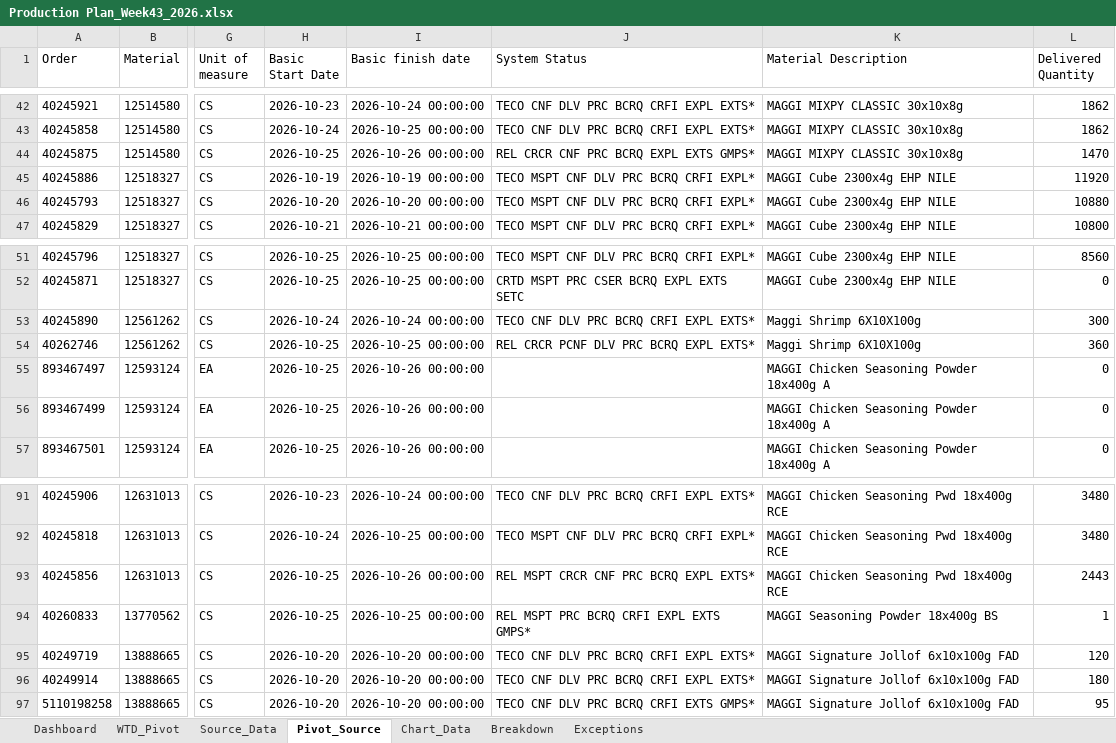
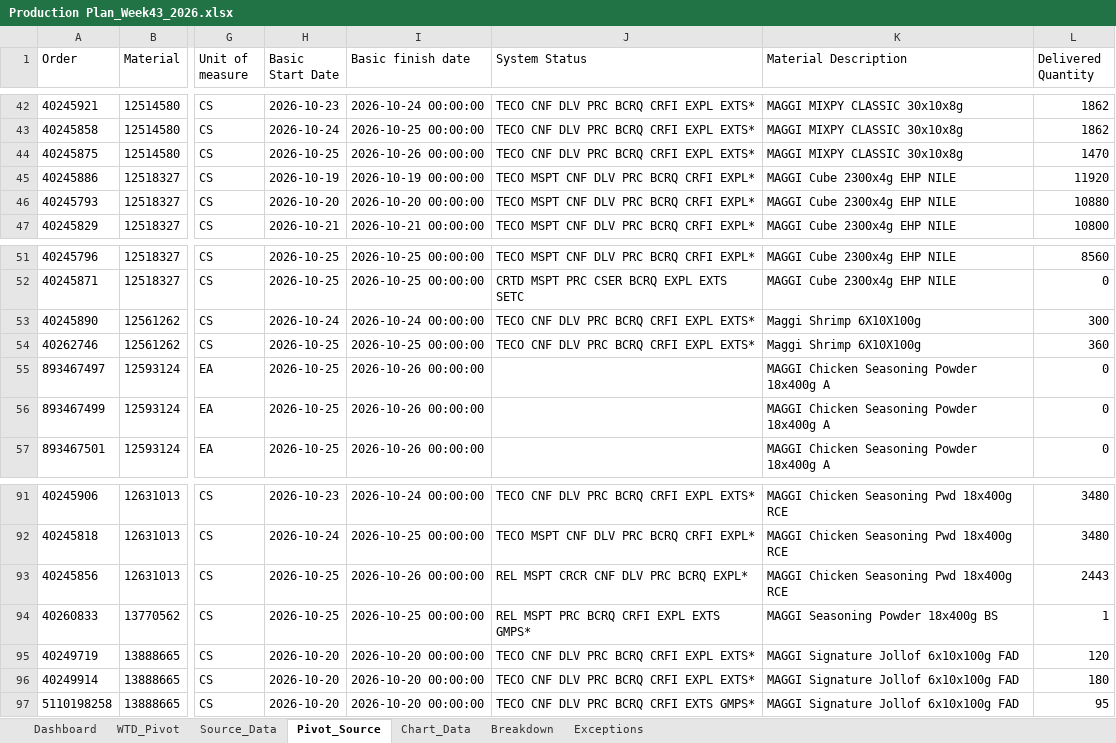
Before and after one commit to mojojompe/Nestle-Scripts, an Excel workbook: COID/Export/Production Plan_Week43_2026.xlsx, sheet Pivot_Source, drawn as a sheet; only a part is shown, gaps mark what is left out; values as stored, in another font and other column widths than the file's, no borders; the diff names each change by its address in the sheet, - before the commit and + after, or states it on an @@ line.

```diff
--- a/COID/Export/Production Plan_Week43_2026.xlsx (sheet Pivot_Source)
+++ b/COID/Export/Production Plan_Week43_2026.xlsx (sheet Pivot_Source)
-J44 (System Status): REL CRCR CNF PRC BCRQ EXPL EXTS GMPS*
+J44 (System Status): TECO CNF DLV PRC BCRQ CRFI EXPL EXTS*
-J54 (System Status): REL CRCR PCNF DLV PRC BCRQ EXPL EXTS*
+J54 (System Status): TECO CNF DLV PRC BCRQ CRFI EXPL EXTS*
-J93 (System Status): REL MSPT CRCR CNF PRC BCRQ EXPL EXTS*
+J93 (System Status): REL MSPT CRCR CNF DLV PRC BCRQ EXPL*
```
Also changed, not shown: sheet WTD_Pivot, sheet Source_Data, charts or pictures, 8 other files.
